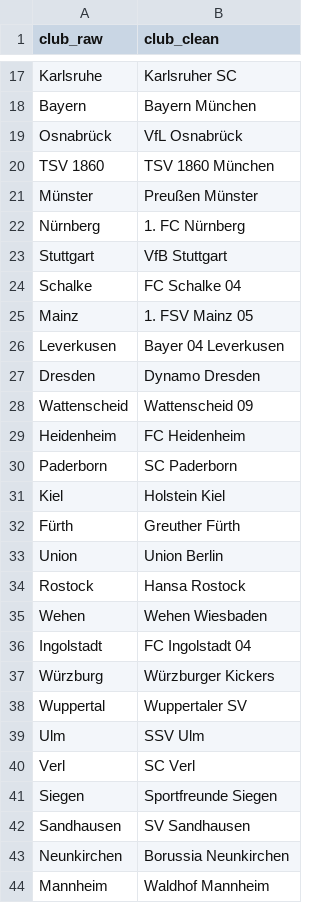
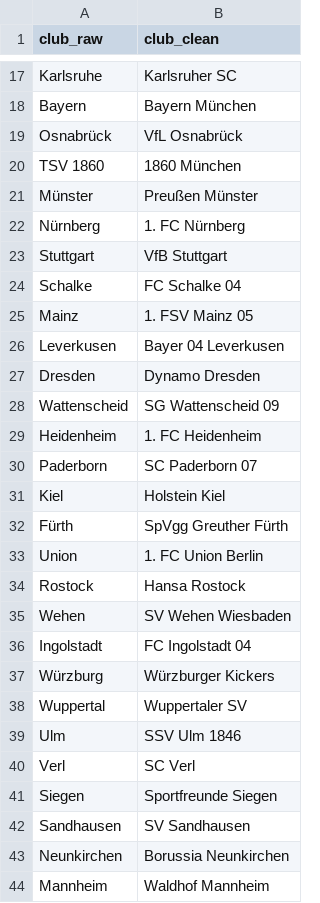
Before and after one commit to bydata/football_data, a TSV file: clubnames.tsv, drawn as a sheet; only a part is shown, gaps mark what is left out; the diff covers the shown part only.

Commit message:
cleaning, mapping of clubnames, bugfixing

```diff
--- a/clubnames.tsv
+++ b/clubnames.tsv
@@ -19,3 +19,3 @@ Bayern	Bayern München
 Osnabrück	VfL Osnabrück
-TSV 1860	TSV 1860 München
+TSV 1860	1860 München
 Münster	Preußen Münster
@@ -27,10 +27,10 @@ Leverkusen	Bayer 04 Leverkusen
 Dresden	Dynamo Dresden
-Wattenscheid	Wattenscheid 09
-Heidenheim	FC Heidenheim
-Paderborn	SC Paderborn
+Wattenscheid	SG Wattenscheid 09
+Heidenheim	1. FC Heidenheim
+Paderborn	SC Paderborn 07
 Kiel	Holstein Kiel
-Fürth	Greuther Fürth
-Union	Union Berlin
+Fürth	SpVgg Greuther Fürth
+Union	1. FC Union Berlin
 Rostock	Hansa Rostock
-Wehen	Wehen Wiesbaden
+Wehen	SV Wehen Wiesbaden
 Ingolstadt	FC Ingolstadt 04
@@ -38,3 +38,3 @@ Würzburg	Würzburger Kickers
 Wuppertal	Wuppertaler SV
-Ulm	SSV Ulm
+Ulm	SSV Ulm 1846
 Verl	SC Verl
```
Also changed, not shown: 39 added rows and 1 edited cell elsewhere in this file, 4 other files.
